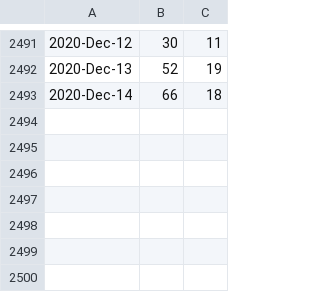
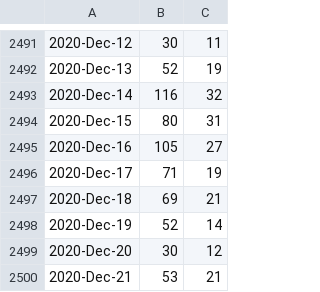
Before and after one commit to libMesh/libmesh, a CSV file: doc/statistics/github_traffic_plotviews.csv, drawn as a sheet; only a part is shown, gaps mark what is left out.

Commit message:
Update traffic.

```diff
--- a/doc/statistics/github_traffic_plotviews.csv
+++ b/doc/statistics/github_traffic_plotviews.csv
@@ -2492,2 +2492,9 @@
 2020-Dec-13,52,19
-2020-Dec-14,66,18
+2020-Dec-14,116,32
+2020-Dec-15,80,31
+2020-Dec-16,105,27
+2020-Dec-17,71,19
+2020-Dec-18,69,21
+2020-Dec-19,52,14
+2020-Dec-20,30,12
+2020-Dec-21,53,21
```
Also changed, not shown: doc/statistics/github_traffic_plotclones.csv.
